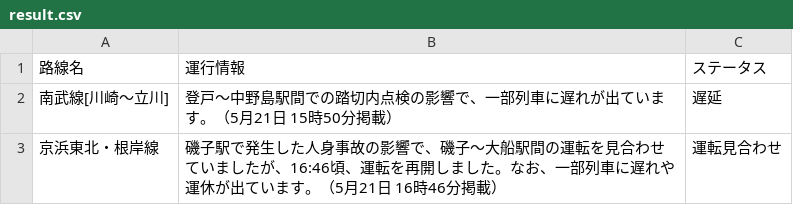
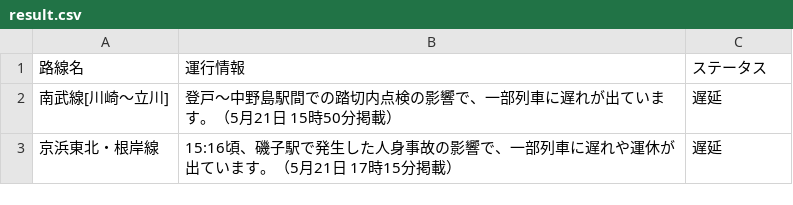
Before and after one commit to TakaoSenrioka/TrainViewHazama, a CSV file: public/result.csv, drawn as a sheet.

Commit message:
Auto update CSV files

```diff
--- a/public/result.csv
+++ b/public/result.csv
@@ -2,2 +2,2 @@
 南武線[川崎〜立川],登戸〜中野島駅間での踏切内点検の影響で、一部列車に遅れが出ています。（5月21日 15時50分掲載）,遅延
-京浜東北・根岸線,磯子駅で発生した人身事故の影響で、磯子〜大船駅間の運転を見合わせていましたが、16:46頃、運転を再開しました。なお、一部列車に遅れや運休が出ています。（5月21日 16時46分掲載）,運転見合わせ
+京浜東北・根岸線,15:16頃、磯子駅で発生した人身事故の影響で、一部列車に遅れや運休が出ています。（5月21日 17時15分掲載）,遅延
```
